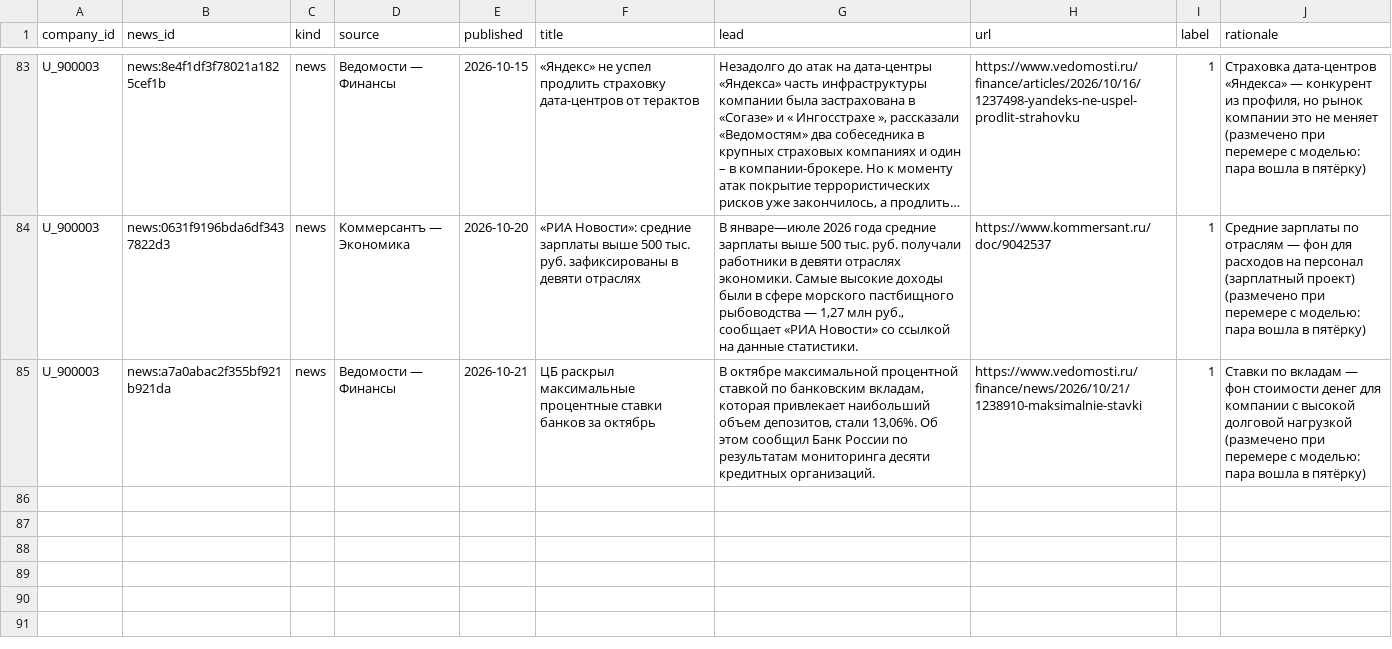
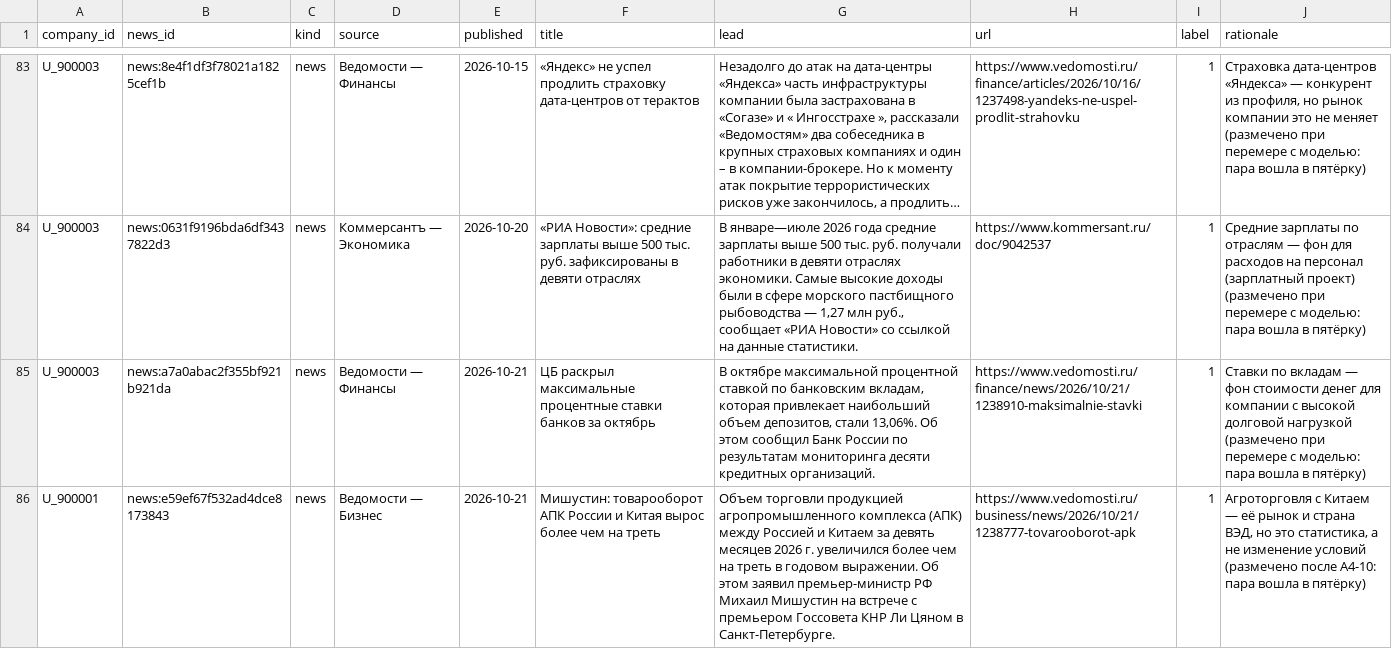
Before and after one commit to cleverratx/news-insights-assistant, a CSV file: eval/relevance/labels.csv, drawn as a sheet; only a part is shown, gaps mark what is left out; the diff names each change by its address in the sheet, - before the commit and + after, or states it on an @@ line.

```diff
--- a/eval/relevance/labels.csv
+++ b/eval/relevance/labels.csv
+row 86: U_900001 | news:e59ef67f532ad4dce8173843 | news | Ведомости — Бизнес | 2026-10-21 | Мишустин: товарооборот АПК России и Китая вырос более чем на треть | Объем торговли продукцией агропромышленного комплекса (АПК) между Россией и Китаем за девять месяцев 2026 г. увеличился более чем на треть в годовом выражении. Об этом заявил премьер-министр РФ Михаил Мишустин на встрече с премьером Госсовета КНР Ли Цяном в Санкт-Петербурге. | https://www.vedomosti.ru/business/news/2026/10/21/1238777-tovarooborot-apk | 1 | Агроторговля с Китаем — её рынок и страна ВЭД, но это статистика, а не изменение условий (размечено после A4-10: пара вошла в пятёрку)
```
Also changed, not shown: eval/holdout/labels.csv, 15 other files.
